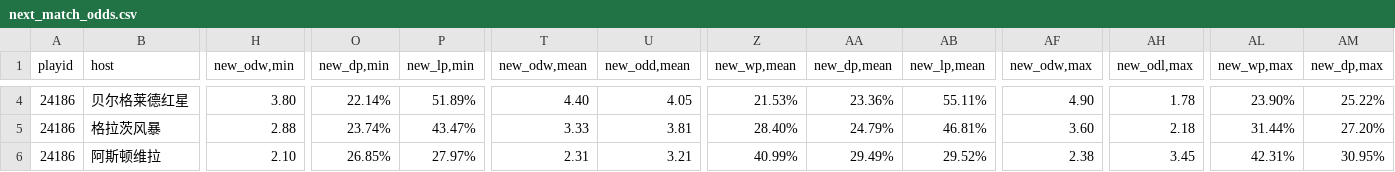
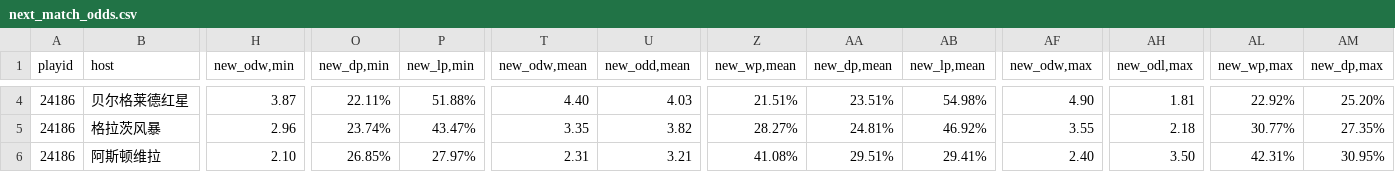
Before and after one commit to ipdisabled/fetch_data, a CSV file: next_match_odds.csv, drawn as a sheet; only a part is shown, gaps mark what is left out; the diff covers the shown part only; the diff names each change by its address in the sheet, - before the commit and + after, or states it on an @@ line.

```diff
--- a/next_match_odds.csv
+++ b/next_match_odds.csv
-H4 (new_odw,min): 3.80
+H4 (new_odw,min): 3.87
-O4 (new_dp,min): 22.14%
+O4 (new_dp,min): 22.11%
-P4 (new_lp,min): 51.89%
+P4 (new_lp,min): 51.88%
-U4 (new_odd,mean): 4.05
+U4 (new_odd,mean): 4.03
-Z4 (new_wp,mean): 21.53%
+Z4 (new_wp,mean): 21.51%
-AA4 (new_dp,mean): 23.36%
+AA4 (new_dp,mean): 23.51%
-AB4 (new_lp,mean): 55.11%
+AB4 (new_lp,mean): 54.98%
-AH4 (new_odl,max): 1.78
+AH4 (new_odl,max): 1.81
-AL4 (new_wp,max): 23.90%
+AL4 (new_wp,max): 22.92%
-AM4 (new_dp,max): 25.22%
+AM4 (new_dp,max): 25.20%
-H5 (new_odw,min): 2.88
+H5 (new_odw,min): 2.96
-T5 (new_odw,mean): 3.33
+T5 (new_odw,mean): 3.35
-U5 (new_odd,mean): 3.81
+U5 (new_odd,mean): 3.82
-Z5 (new_wp,mean): 28.40%
+Z5 (new_wp,mean): 28.27%
-AA5 (new_dp,mean): 24.79%
+AA5 (new_dp,mean): 24.81%
-AB5 (new_lp,mean): 46.81%
+AB5 (new_lp,mean): 46.92%
-AF5 (new_odw,max): 3.60
+AF5 (new_odw,max): 3.55
-AL5 (new_wp,max): 31.44%
+AL5 (new_wp,max): 30.77%
-AM5 (new_dp,max): 27.20%
+AM5 (new_dp,max): 27.35%
-Z6 (new_wp,mean): 40.99%
+Z6 (new_wp,mean): 41.08%
-AA6 (new_dp,mean): 29.49%
+AA6 (new_dp,mean): 29.51%
-AB6 (new_lp,mean): 29.52%
+AB6 (new_lp,mean): 29.41%
-AF6 (new_odw,max): 2.38
+AF6 (new_odw,max): 2.40
-AH6 (new_odl,max): 3.45
+AH6 (new_odl,max): 3.50
```
Also changed, not shown: 109 edited cells elsewhere in this file, next_match_sj.csv.
